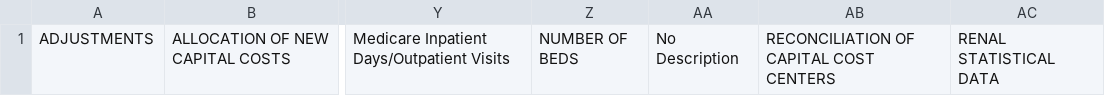
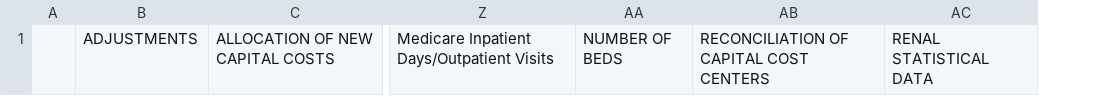
Before and after one commit to klocey/hcris-app, a CSV file: dataframe_data/report_categories.csv, drawn as a sheet; only a part is shown, gaps mark what is left out; removed rows and columns are numbered as before the commit, all else as after; the diff names each change by its address in the sheet, - before the commit and + after, or states it on an @@ line.

Commit message:
replaced dataframe_data files -KL

```diff
--- a/dataframe_data/report_categories.csv
+++ b/dataframe_data/report_categories.csv
+column A, empty
-column AA, row 1: No Description
```
Also changed, not shown: 3 other files.
